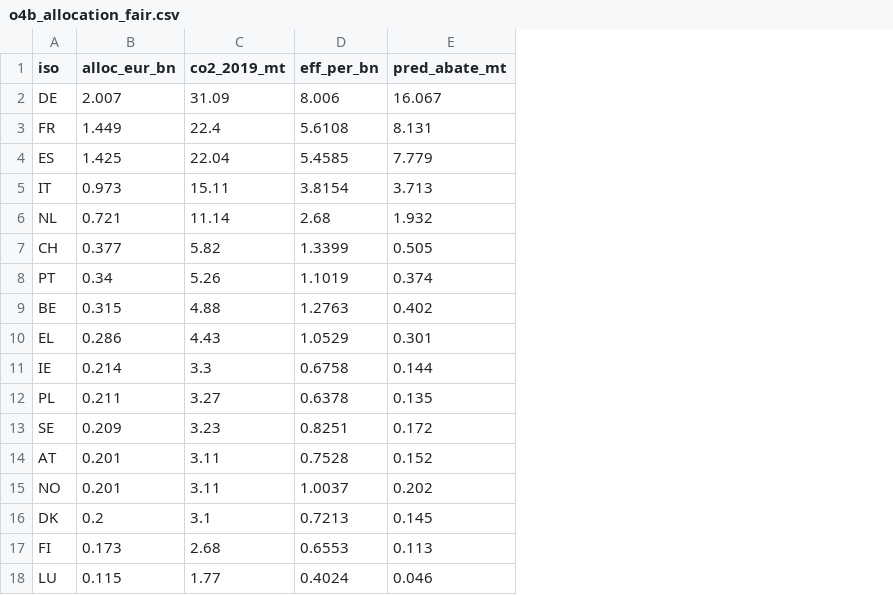
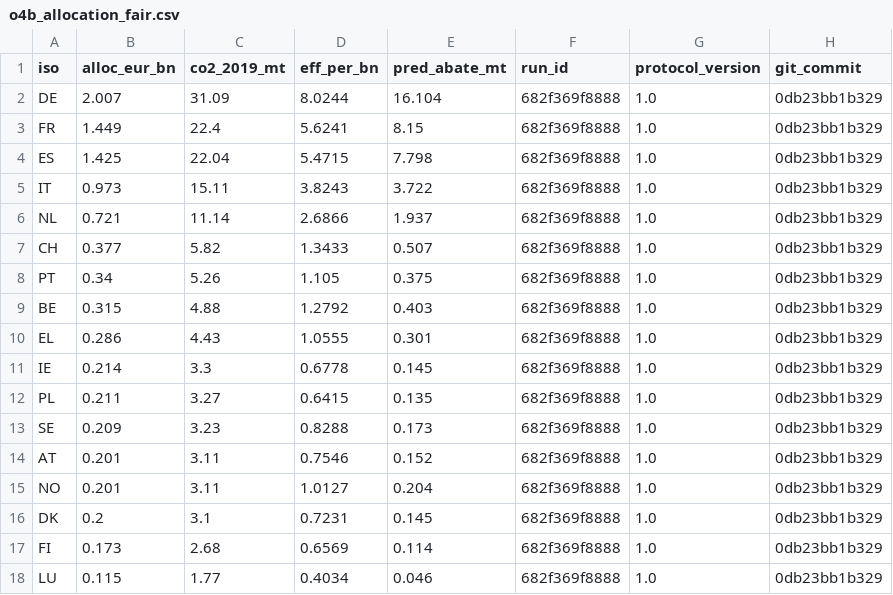
Before and after one commit to frankvonka/aviation-ets-eu, a CSV file: results/optimization/o4b_allocation_fair.csv, drawn as a sheet; only a part is shown; the diff covers the shown part only; the diff names each change by its address in the sheet, - before the commit and + after, or states it on an @@ line.

```diff
--- a/results/optimization/o4b_allocation_fair.csv
+++ b/results/optimization/o4b_allocation_fair.csv
+column F (run_id), rows 2-18: all 682f369f8888
+column G (protocol_version), rows 2-18: all 1.0
+column H (git_commit), rows 2-18: all 0db23bb1b329
-D2 (eff_per_bn): 8.006
+D2 (eff_per_bn): 8.0244
-E2 (pred_abate_mt): 16.067
+E2 (pred_abate_mt): 16.104
-D3 (eff_per_bn): 5.6108
+D3 (eff_per_bn): 5.6241
-E3 (pred_abate_mt): 8.131
+E3 (pred_abate_mt): 8.15
-D4 (eff_per_bn): 5.4585
+D4 (eff_per_bn): 5.4715
-E4 (pred_abate_mt): 7.779
+E4 (pred_abate_mt): 7.798
-D5 (eff_per_bn): 3.8154
+D5 (eff_per_bn): 3.8243
-E5 (pred_abate_mt): 3.713
+E5 (pred_abate_mt): 3.722
-D6 (eff_per_bn): 2.68
+D6 (eff_per_bn): 2.6866
-E6 (pred_abate_mt): 1.932
+E6 (pred_abate_mt): 1.937
-D7 (eff_per_bn): 1.3399
+D7 (eff_per_bn): 1.3433
-E7 (pred_abate_mt): 0.505
+E7 (pred_abate_mt): 0.507
-D8 (eff_per_bn): 1.1019
+D8 (eff_per_bn): 1.105
-E8 (pred_abate_mt): 0.374
+E8 (pred_abate_mt): 0.375
-D9 (eff_per_bn): 1.2763
+D9 (eff_per_bn): 1.2792
-E9 (pred_abate_mt): 0.402
+E9 (pred_abate_mt): 0.403
-D10 (eff_per_bn): 1.0529
+D10 (eff_per_bn): 1.0555
-D11 (eff_per_bn): 0.6758
+D11 (eff_per_bn): 0.6778
-E11 (pred_abate_mt): 0.144
+E11 (pred_abate_mt): 0.145
-D12 (eff_per_bn): 0.6378
+D12 (eff_per_bn): 0.6415
-D13 (eff_per_bn): 0.8251
+D13 (eff_per_bn): 0.8288
-E13 (pred_abate_mt): 0.172
+E13 (pred_abate_mt): 0.173
-D14 (eff_per_bn): 0.7528
+D14 (eff_per_bn): 0.7546
-D15 (eff_per_bn): 1.0037
+D15 (eff_per_bn): 1.0127
-E15 (pred_abate_mt): 0.202
+E15 (pred_abate_mt): 0.204
-D16 (eff_per_bn): 0.7213
+D16 (eff_per_bn): 0.7231
-D17 (eff_per_bn): 0.6553
+D17 (eff_per_bn): 0.6569
-E17 (pred_abate_mt): 0.113
+E17 (pred_abate_mt): 0.114
-D18 (eff_per_bn): 0.4024
+D18 (eff_per_bn): 0.4034
```
Also changed, not shown: 14 edited cells elsewhere in this file, results/models/event_study_fixed.csv, results/models/main_models.csv, 51 other files.
